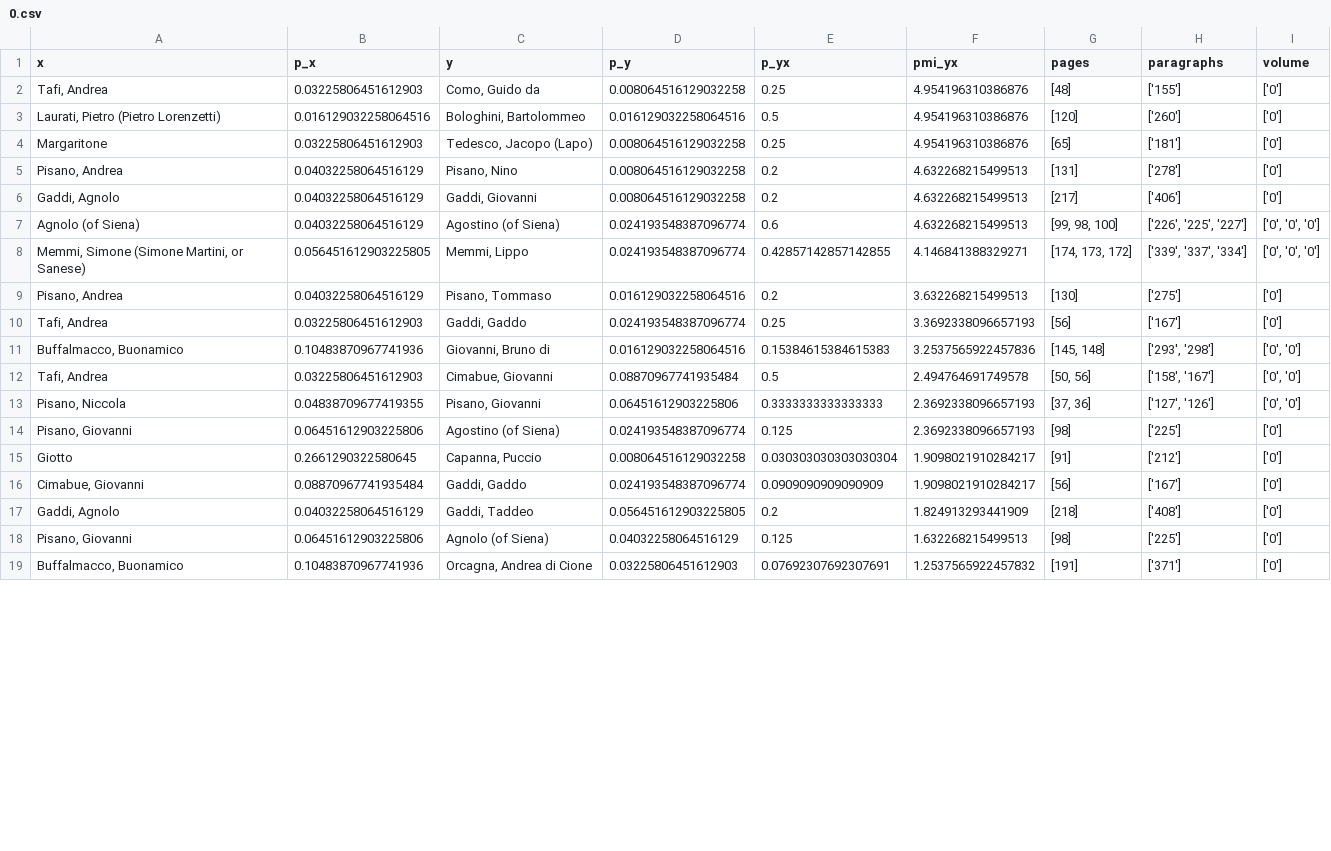
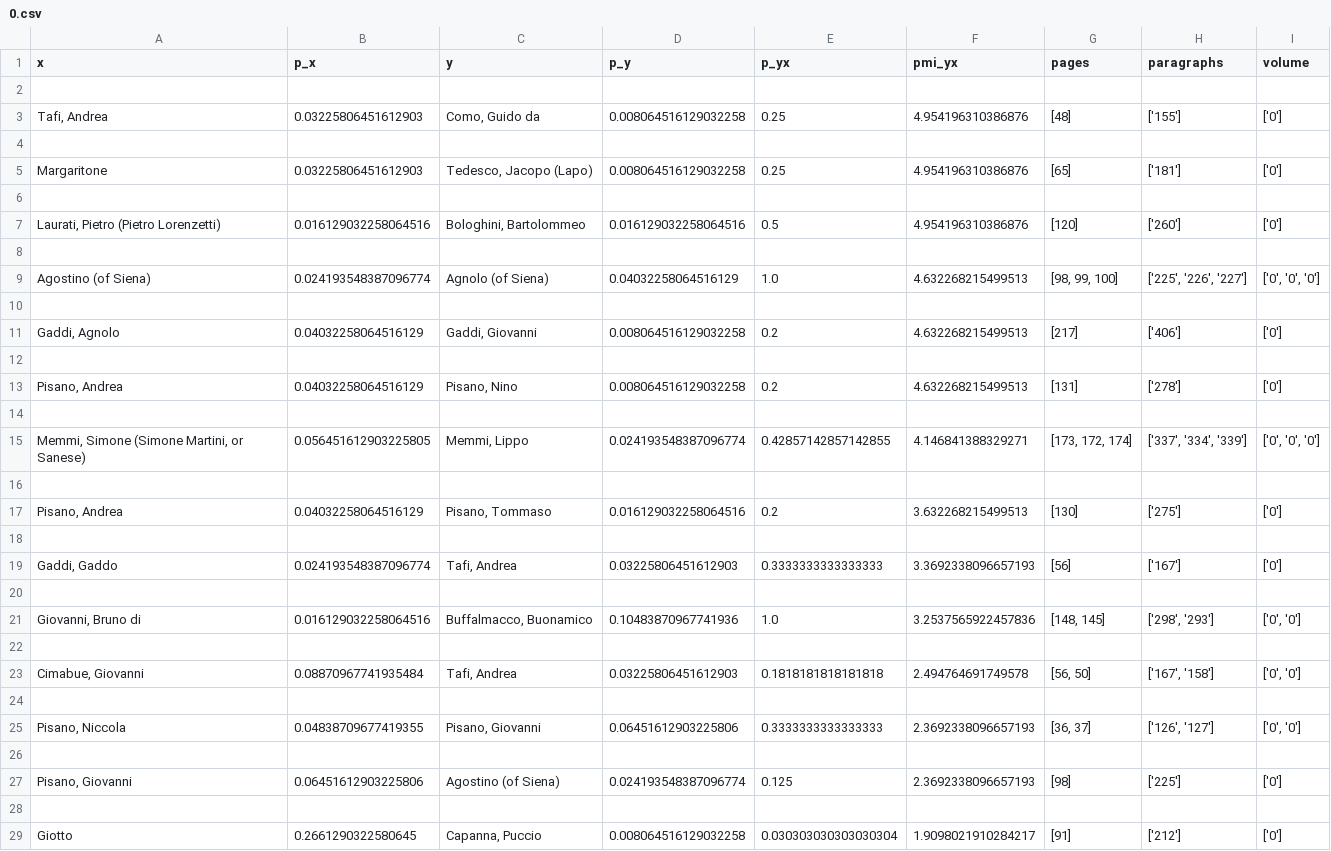
Before and after one commit to ISE-FIZKarlsruhe/viewsari, a CSV file: data/results/pmi_tables/0.csv, drawn as a sheet; only a part is shown; the shorter side is filled out with more unchanged rows; the diff covers the shown part only.

```diff
--- a/data/results/pmi_tables/0.csv
+++ b/data/results/pmi_tables/0.csv
@@ -1,15 +1,29 @@
 x,p_x,y,p_y,p_yx,pmi_yx,pages,paragraphs,volume
+
 "Tafi, Andrea",0.03225806451612903,"Como, Guido da",0.008064516129032258,0.25,4.954196310386876,[48],['155'],['0']
+
+Margaritone,0.03225806451612903,"Tedesco, Jacopo (Lapo)",0.008064516129032258,0.25,4.954196310386876,[65],['181'],['0']
+
 "Laurati, Pietro (Pietro Lorenzetti)",0.016129032258064516,"Bologhini, Bartolommeo",0.016129032258064516,0.5,4.954196310386876,[120],['260'],['0']
-Margaritone,0.03225806451612903,"Tedesco, Jacopo (Lapo)",0.008064516129032258,0.25,4.954196310386876,[65],['181'],['0']
+
+Agostino (of Siena),0.024193548387096774,Agnolo (of Siena),0.04032258064516129,1.0,4.632268215499513,"[98, 99, 100]","['225', '226', '227']","['0', '0', '0']"
+
+"Gaddi, Agnolo",0.04032258064516129,"Gaddi, Giovanni",0.008064516129032258,0.2,4.632268215499513,[217],['406'],['0']
+
 "Pisano, Andrea",0.04032258064516129,"Pisano, Nino",0.008064516129032258,0.2,4.632268215499513,[131],['278'],['0']
-"Gaddi, Agnolo",0.04032258064516129,"Gaddi, Giovanni",0.008064516129032258,0.2,4.632268215499513,[217],['406'],['0']
-Agnolo (of Siena),0.04032258064516129,Agostino (of Siena),0.024193548387096774,0.6,4.632268215499513,"[99, 98, 100]","['226', '225', '227']","['0', '0', '0']"
-"Memmi, Simone (Simone Martini, or Sanese)",0.056451612903225805,"Memmi, Lippo",0.024193548387096774,0.42857142857142855,4.146841388329271,"[174, 173, 172]","['339', '337', '334']","['0', '0', '0']"
+
+"Memmi, Simone (Simone Martini, or Sanese)",0.056451612903225805,"Memmi, Lippo",0.024193548387096774,0.42857142857142855,4.146841388329271,"[173, 172, 174]","['337', '334', '339']","['0', '0', '0']"
+
 "Pisano, Andrea",0.04032258064516129,"Pisano, Tommaso",0.016129032258064516,0.2,3.632268215499513,[130],['275'],['0']
-"Tafi, Andrea",0.03225806451612903,"Gaddi, Gaddo",0.024193548387096774,0.25,3.3692338096657193,[56],['167'],['0']
-"Buffalmacco, Buonamico",0.10483870967741936,"Giovanni, Bruno di",0.016129032258064516,0.15384615384615383,3.2537565922457836,"[145, 148]","['293', '298']","['0', '0']"
-"Tafi, Andrea",0.03225806451612903,"Cimabue, Giovanni",0.08870967741935484,0.5,2.494764691749578,"[50, 56]","['158', '167']","['0', '0']"
-"Pisano, Niccola",0.04838709677419355,"Pisano, Giovanni",0.06451612903225806,0.3333333333333333,2.3692338096657193,"[37, 36]","['127', '126']","['0', '0']"
+
+"Gaddi, Gaddo",0.024193548387096774,"Tafi, Andrea",0.03225806451612903,0.3333333333333333,3.3692338096657193,[56],['167'],['0']
+
+"Giovanni, Bruno di",0.016129032258064516,"Buffalmacco, Buonamico",0.10483870967741936,1.0,3.2537565922457836,"[148, 145]","['298', '293']","['0', '0']"
+
+"Cimabue, Giovanni",0.08870967741935484,"Tafi, Andrea",0.03225806451612903,0.1818181818181818,2.494764691749578,"[56, 50]","['167', '158']","['0', '0']"
+
+"Pisano, Niccola",0.04838709677419355,"Pisano, Giovanni",0.06451612903225806,0.3333333333333333,2.3692338096657193,"[36, 37]","['126', '127']","['0', '0']"
+
 "Pisano, Giovanni",0.06451612903225806,Agostino (of Siena),0.024193548387096774,0.125,2.3692338096657193,[98],['225'],['0']
+
 Giotto,0.2661290322580645,"Capanna, Puccio",0.008064516129032258,0.030303030303030304,1.9098021910284217,[91],['212'],['0']
```
Also changed, not shown: 11 added rows and 26 edited cells elsewhere in this file, data/results/pmi_tables/1.csv, data/results/pmi_tables/2.csv, 56 other files.
